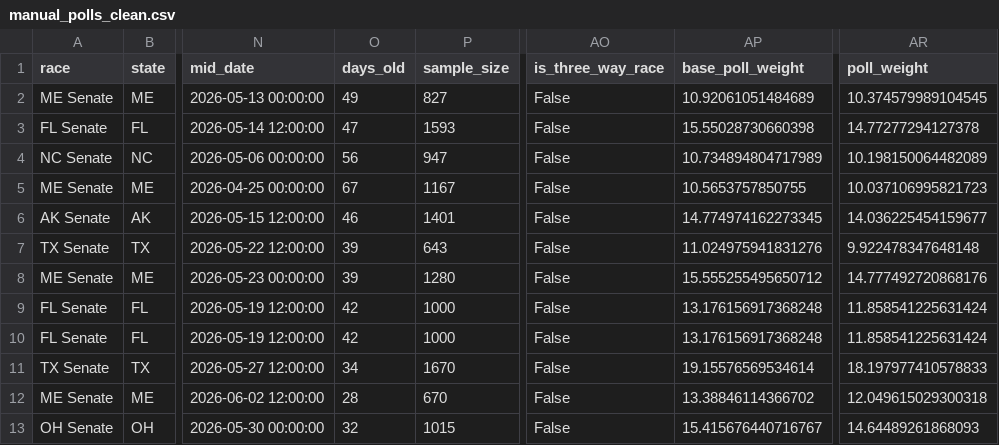
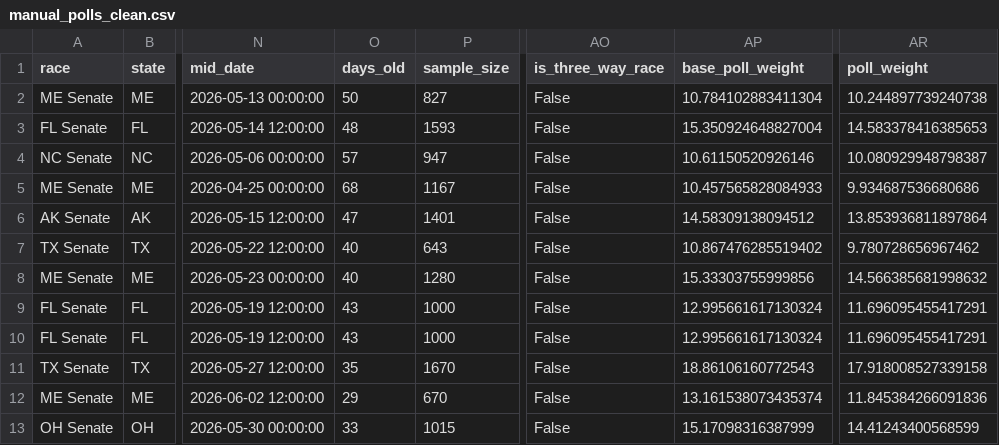
Before and after one commit to benyelin/2026-Senate-Model, a CSV file: outputs/manual_polls_clean.csv, drawn as a sheet; only a part is shown, gaps mark what is left out; the diff covers the shown part only; the diff names each change by its address in the sheet, - before the commit and + after, or states it on an @@ line.

```diff
--- a/outputs/manual_polls_clean.csv
+++ b/outputs/manual_polls_clean.csv
-O2 (days_old): 49
+O2 (days_old): 50
-AP2 (base_poll_weight): 10.92061051484689
+AP2 (base_poll_weight): 10.784102883411304
-AR2 (poll_weight): 10.374579989104545
+AR2 (poll_weight): 10.244897739240738
-O3 (days_old): 47
+O3 (days_old): 48
-AP3 (base_poll_weight): 15.55028730660398
+AP3 (base_poll_weight): 15.350924648827004
-AR3 (poll_weight): 14.77277294127378
+AR3 (poll_weight): 14.583378416385653
-O4 (days_old): 56
+O4 (days_old): 57
-AP4 (base_poll_weight): 10.734894804717989
+AP4 (base_poll_weight): 10.61150520926146
-AR4 (poll_weight): 10.198150064482089
+AR4 (poll_weight): 10.080929948798387
-O5 (days_old): 67
+O5 (days_old): 68
-AP5 (base_poll_weight): 10.5653757850755
+AP5 (base_poll_weight): 10.457565828084933
-AR5 (poll_weight): 10.037106995821723
+AR5 (poll_weight): 9.934687536680686
-O6 (days_old): 46
+O6 (days_old): 47
-AP6 (base_poll_weight): 14.774974162273345
+AP6 (base_poll_weight): 14.58309138094512
-AR6 (poll_weight): 14.036225454159677
+AR6 (poll_weight): 13.853936811897864
-O7:O8 (days_old): 39
+O7:O8 (days_old): 40
-AP7 (base_poll_weight): 11.024975941831276
+AP7 (base_poll_weight): 10.867476285519402
-AR7 (poll_weight): 9.922478347648148
+AR7 (poll_weight): 9.780728656967462
-AP8 (base_poll_weight): 15.555255495650712
+AP8 (base_poll_weight): 15.33303755999856
-AR8 (poll_weight): 14.777492720868176
+AR8 (poll_weight): 14.566385681998632
-O9:O10 (days_old): 42
+O9:O10 (days_old): 43
-AP9:AP10 (base_poll_weight): 13.176156917368248
+AP9:AP10 (base_poll_weight): 12.995661617130324
-AR9:AR10 (poll_weight): 11.858541225631424
+AR9:AR10 (poll_weight): 11.696095455417291
-O11 (days_old): 34
+O11 (days_old): 35
-AP11 (base_poll_weight): 19.15576569534614
+AP11 (base_poll_weight): 18.86106160772543
-AR11 (poll_weight): 18.197977410578833
+AR11 (poll_weight): 17.918008527339158
-O12 (days_old): 28
+O12 (days_old): 29
-AP12 (base_poll_weight): 13.38846114366702
+AP12 (base_poll_weight): 13.161538073435374
-AR12 (poll_weight): 12.049615029300318
+AR12 (poll_weight): 11.845384266091836
-O13 (days_old): 32
+O13 (days_old): 33
-AP13 (base_poll_weight): 15.415676440716767
+AP13 (base_poll_weight): 15.17098316387999
-AR13 (poll_weight): 14.64489261868093
+AR13 (poll_weight): 14.41243400568599
```
Also changed, not shown: 2 added rows and 84 edited cells elsewhere in this file, inputs/manual_polls_adjusted.csv, inputs/race_inputs.before_candidate_quality_framework_option_b_apply.csv, 18 other files.
